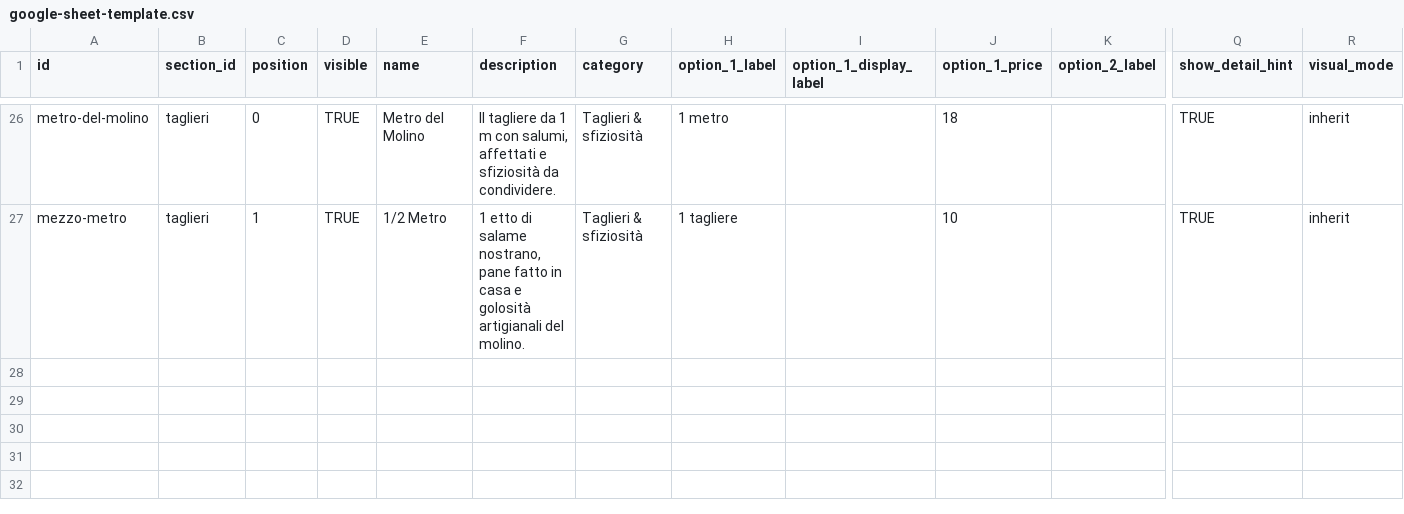
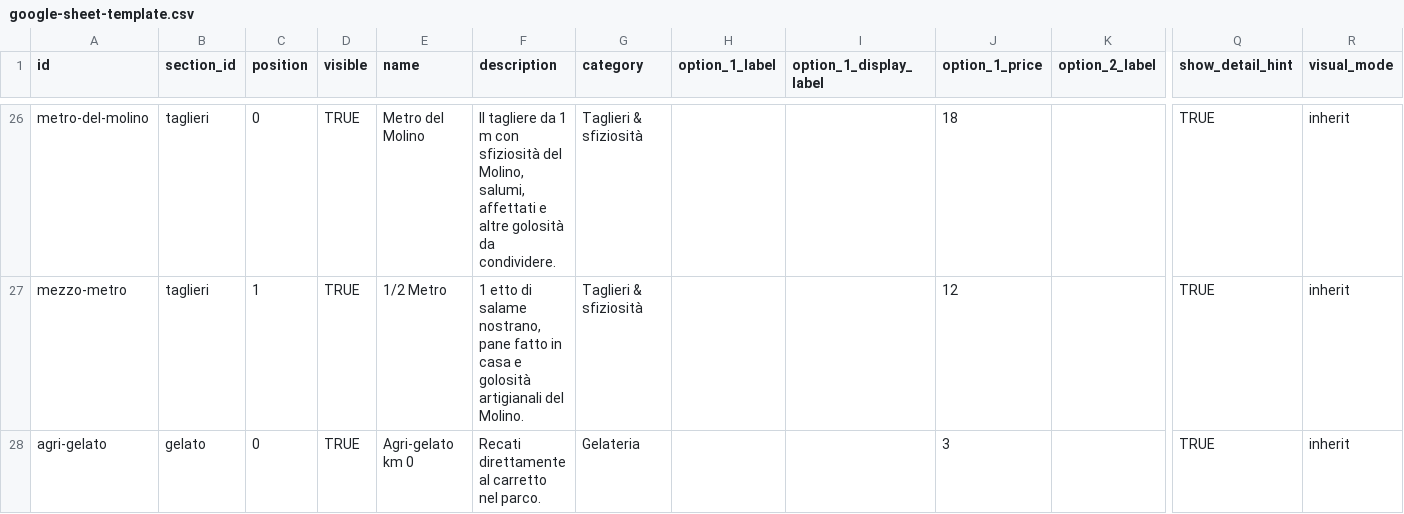
Before and after one commit to molinosantamarta/aperitivo-menu, a CSV file: data/google-sheet-template.csv, drawn as a sheet; only a part is shown, gaps mark what is left out; rows hold the shown columns only; the diff covers the shown part only; the diff names each change by its address in the sheet, - before the commit and + after, or states it on an @@ line.

```diff
--- a/data/google-sheet-template.csv
+++ b/data/google-sheet-template.csv
-F26 (description): …m con salumi, affettati e sfiziosità da condividere.
+F26 (description): …m con sfiziosità del Molino, salumi, affettati e altre golosità da condividere.
-H26 (option_1_label): 1 metro
+H26 (option_1_label): (empty)
-F27 (description): …artigianali del molino.
+F27 (description): …artigianali del Molino.
-H27 (option_1_label): 1 tagliere
+H27 (option_1_label): (empty)
-J27 (option_1_price): 10
+J27 (option_1_price): 12
+row 28: agri-gelato | gelato | 0 | TRUE | Agri-gelato km 0 | Recati direttamente al carretto nel parco. | Gelateria |  |  | 3 |  | TRUE | inherit
```
Also changed, not shown: 4 added rows, 4 removed rows and 26 edited cells elsewhere in this file, 7 other files.
